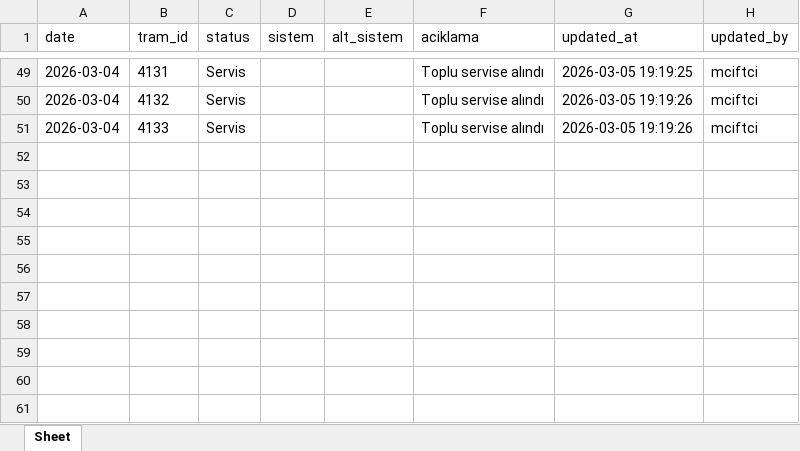
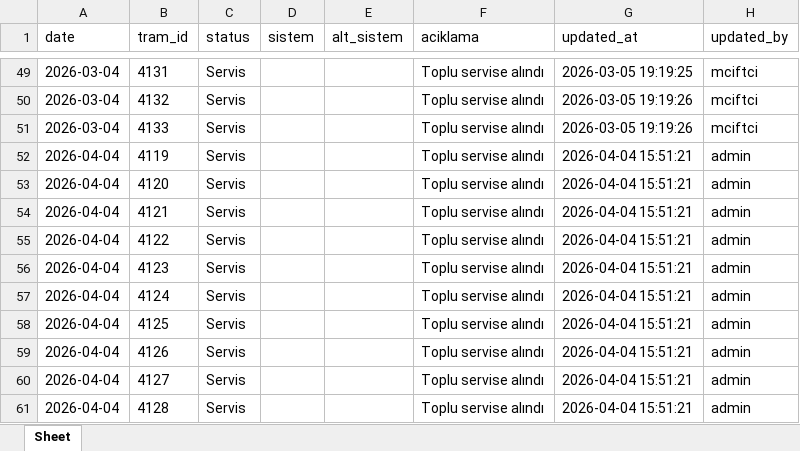
Before and after one commit to fthrkn6/SSHTakip, an Excel workbook: data/kocaeli/service_status.xlsx, sheet Sheet, drawn as a sheet; only a part is shown, gaps mark what is left out; values as stored, in another font and other column widths than the file's, no borders; the diff names each change by its address in the sheet, - before the commit and + after, or states it on an @@ line.

```diff
--- a/data/kocaeli/service_status.xlsx (sheet Sheet)
+++ b/data/kocaeli/service_status.xlsx (sheet Sheet)
+row 52: 2026-04-04 | 4119 | Servis |  |  | Toplu servise alındı | 2026-04-04 15:51:21 | admin
+row 53: 2026-04-04 | 4120 | Servis |  |  | Toplu servise alındı | 2026-04-04 15:51:21 | admin
+row 54: 2026-04-04 | 4121 | Servis |  |  | Toplu servise alındı | 2026-04-04 15:51:21 | admin
+row 55: 2026-04-04 | 4122 | Servis |  |  | Toplu servise alındı | 2026-04-04 15:51:21 | admin
+row 56: 2026-04-04 | 4123 | Servis |  |  | Toplu servise alındı | 2026-04-04 15:51:21 | admin
+row 57: 2026-04-04 | 4124 | Servis |  |  | Toplu servise alındı | 2026-04-04 15:51:21 | admin
+row 58: 2026-04-04 | 4125 | Servis |  |  | Toplu servise alındı | 2026-04-04 15:51:21 | admin
+row 59: 2026-04-04 | 4126 | Servis |  |  | Toplu servise alındı | 2026-04-04 15:51:21 | admin
+row 60: 2026-04-04 | 4127 | Servis |  |  | Toplu servise alındı | 2026-04-04 15:51:21 | admin
+row 61: 2026-04-04 | 4128 | Servis |  |  | Toplu servise alındı | 2026-04-04 15:51:21 | admin
```
Also changed, not shown: data/timisoara/service_status.xlsx, 49 other files.
